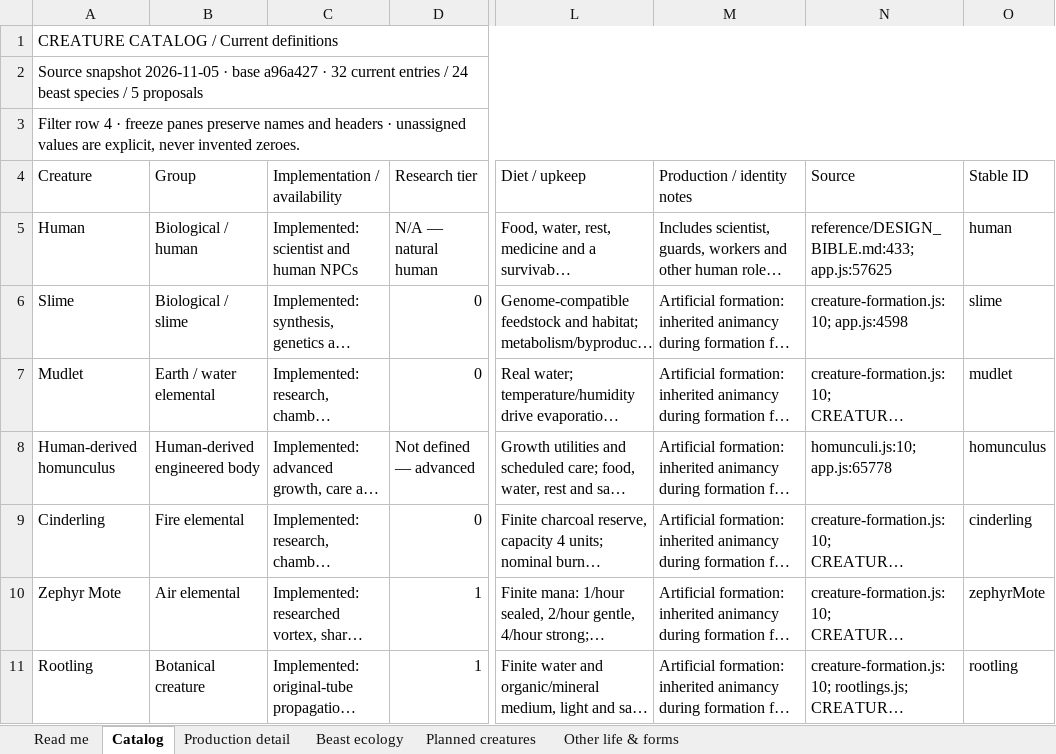
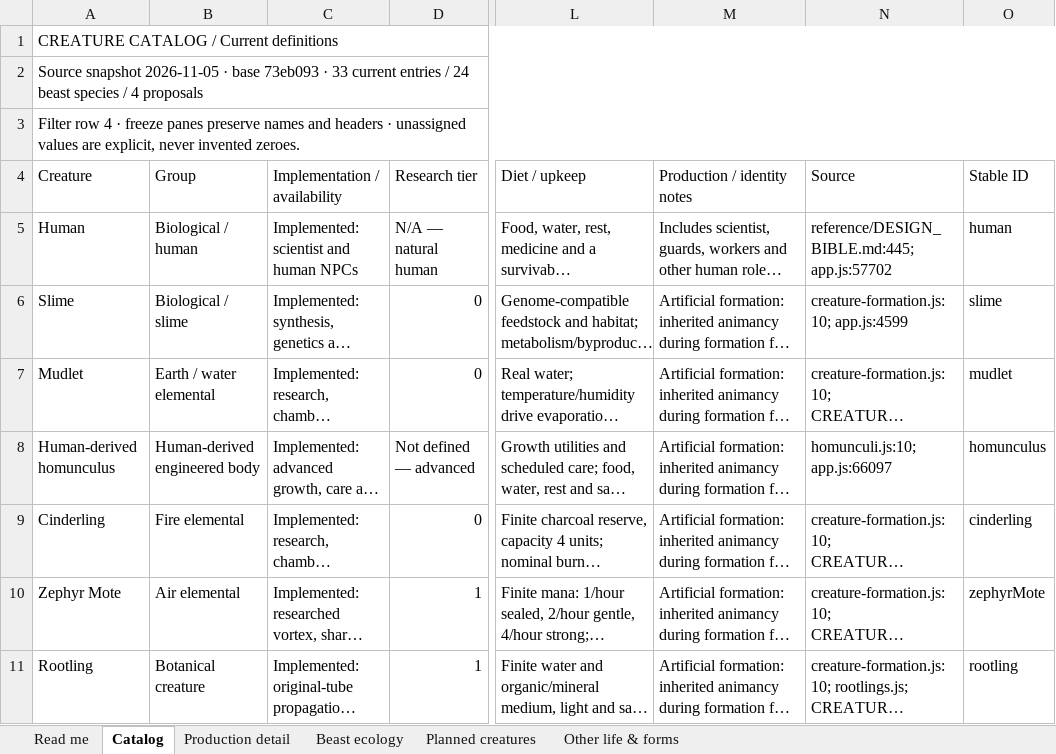
Before and after one commit to HelHeresyDev/Helix-Heresy, an Excel workbook: reference/creature-catalog.xlsx, sheet Catalog, drawn as a sheet; only a part is shown, gaps mark what is left out; long unchanged cells end in …; values as stored, in another font and other column widths than the file's, no cell formats; table styles not drawn; the diff covers the shown part only; the diff names each change by its address in the sheet, - before the commit and + after, or states it on an @@ line.

```diff
--- a/reference/creature-catalog.xlsx (sheet Catalog)
+++ b/reference/creature-catalog.xlsx (sheet Catalog)
-A2 (Creature): …· base a96a427 · 32 current entries / 24 beast species / 5 proposals
+A2 (Creature): …· base 73eb093 · 33 current entries / 24 beast species / 4 proposals
-N5 (Source): reference/DESIGN_BIBLE.md:433; app.js:57625
+N5 (Source): reference/DESIGN_BIBLE.md:445; app.js:57702
-N6 (Source): creature-formation.js:10; app.js:4598
+N6 (Source): creature-formation.js:10; app.js:4599
-N8 (Source): homunculi.js:10; app.js:65778
+N8 (Source): homunculi.js:10; app.js:66097
```
Also changed, not shown: 1 added row elsewhere in this sheet, sheet Planned creatures, sheet Production detail, sheet Read me, cell formats, 19 other files.
